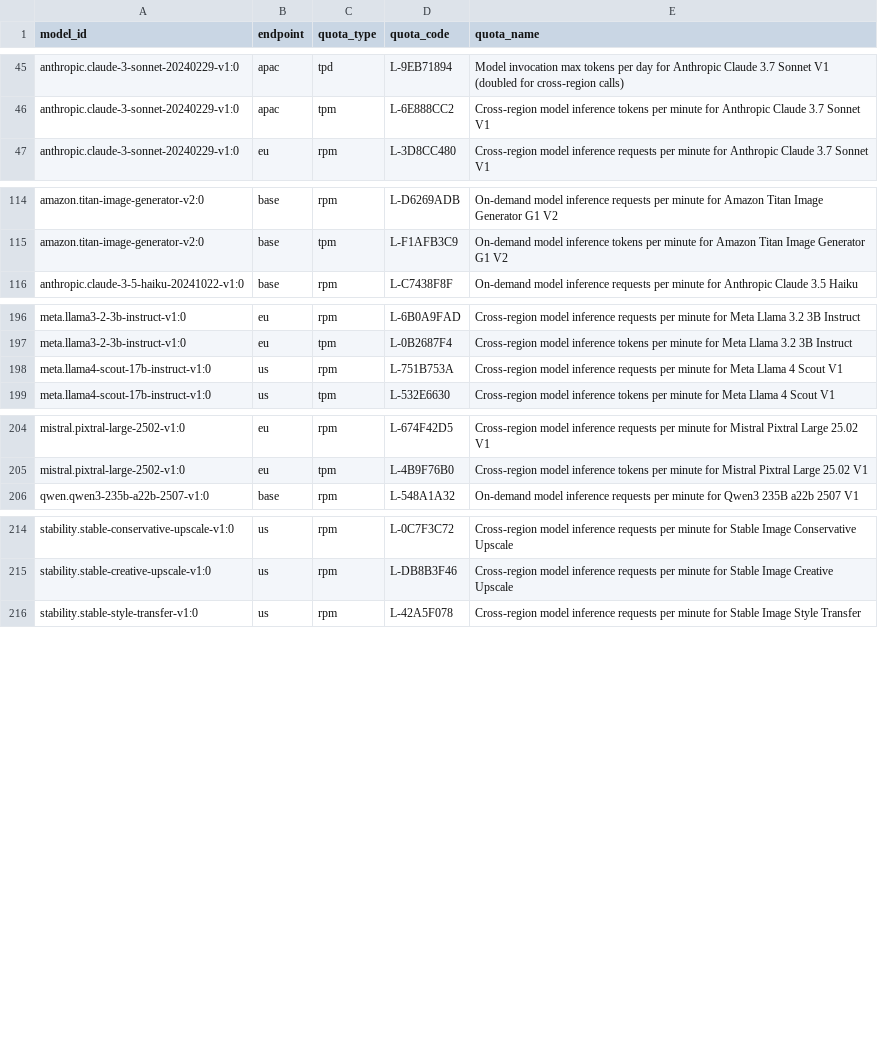
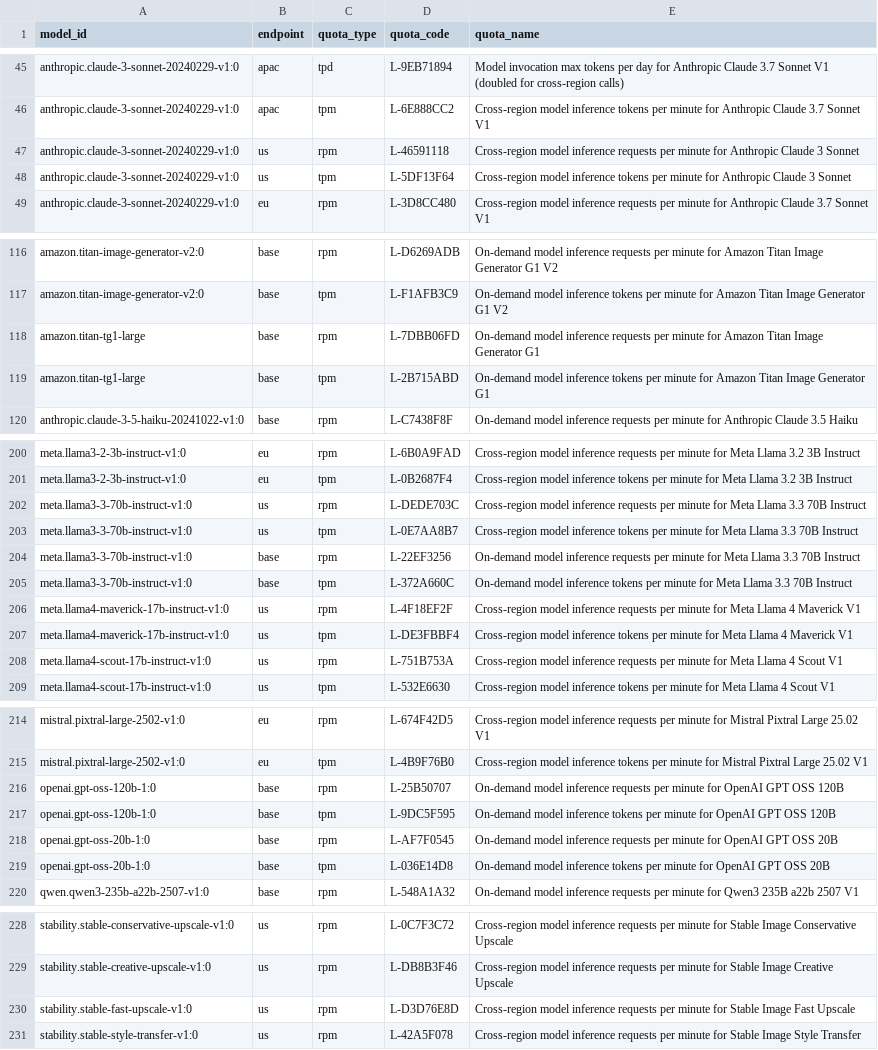
Before and after one commit to aws-samples/sample-analyze-bedrock-usage-and-quotas, a CSV file: metadata/quota-index.csv, drawn as a sheet; only a part is shown, gaps mark what is left out; the diff covers the shown part only; the diff names each change by its address in the sheet, - before the commit and + after, or states it on an @@ line.

```diff
--- a/metadata/quota-index.csv
+++ b/metadata/quota-index.csv
+row 47: anthropic.claude-3-sonnet-20240229-v1:0 | us | rpm | L-46591118 | Cross-region model inference requests per minute for Anthropic Claude 3 Sonnet
+row 48: anthropic.claude-3-sonnet-20240229-v1:0 | us | tpm | L-5DF13F64 | Cross-region model inference tokens per minute for Anthropic Claude 3 Sonnet
+row 118: amazon.titan-tg1-large | base | rpm | L-7DBB06FD | On-demand model inference requests per minute for Amazon Titan Image Generator G1
+row 119: amazon.titan-tg1-large | base | tpm | L-2B715ABD | On-demand model inference tokens per minute for Amazon Titan Image Generator G1
+row 202: meta.llama3-3-70b-instruct-v1:0 | us | rpm | L-DEDE703C | Cross-region model inference requests per minute for Meta Llama 3.3 70B Instruct
+row 203: meta.llama3-3-70b-instruct-v1:0 | us | tpm | L-0E7AA8B7 | Cross-region model inference tokens per minute for Meta Llama 3.3 70B Instruct
+row 204: meta.llama3-3-70b-instruct-v1:0 | base | rpm | L-22EF3256 | On-demand model inference requests per minute for Meta Llama 3.3 70B Instruct
+row 205: meta.llama3-3-70b-instruct-v1:0 | base | tpm | L-372A660C | On-demand model inference tokens per minute for Meta Llama 3.3 70B Instruct
+row 206: meta.llama4-maverick-17b-instruct-v1:0 | us | rpm | L-4F18EF2F | Cross-region model inference requests per minute for Meta Llama 4 Maverick V1
+row 207: meta.llama4-maverick-17b-instruct-v1:0 | us | tpm | L-DE3FBBF4 | Cross-region model inference tokens per minute for Meta Llama 4 Maverick V1
+row 216: openai.gpt-oss-120b-1:0 | base | rpm | L-25B50707 | On-demand model inference requests per minute for OpenAI GPT OSS 120B
+row 217: openai.gpt-oss-120b-1:0 | base | tpm | L-9DC5F595 | On-demand model inference tokens per minute for OpenAI GPT OSS 120B
+row 218: openai.gpt-oss-20b-1:0 | base | rpm | L-AF7F0545 | On-demand model inference requests per minute for OpenAI GPT OSS 20B
+row 219: openai.gpt-oss-20b-1:0 | base | tpm | L-036E14D8 | On-demand model inference tokens per minute for OpenAI GPT OSS 20B
+row 230: stability.stable-fast-upscale-v1:0 | us | rpm | L-D3D76E8D | Cross-region model inference requests per minute for Stable Image Fast Upscale
```
Also changed, not shown: 1 removed row elsewhere in this file, 34 other files.
